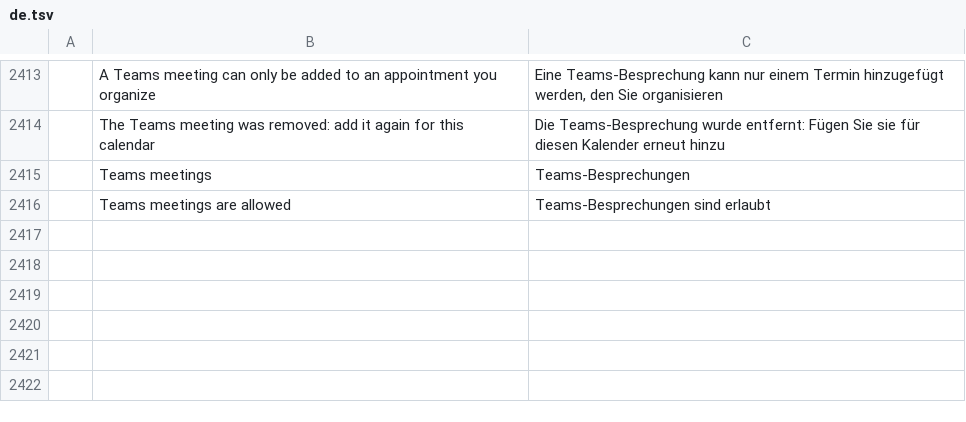
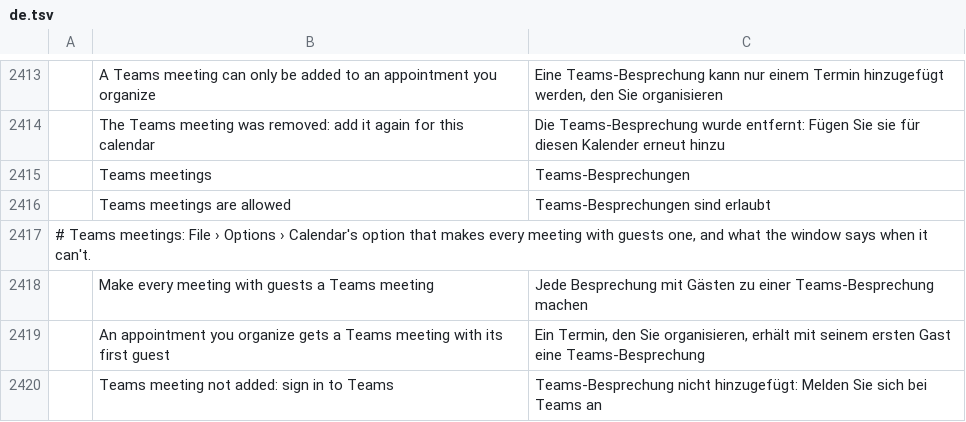
Before and after one commit to dgaudin/quatrelle, a TSV file: crates/ui-egui/src/i18n/de.tsv, drawn as a sheet; only a part is shown, gaps mark what is left out; the diff names each change by its address in the sheet, - before the commit and + after, or states it on an @@ line.

```diff
--- a/crates/ui-egui/src/i18n/de.tsv
+++ b/crates/ui-egui/src/i18n/de.tsv
+row 2417: # Teams meetings: File › Options › Calendar's option that makes every meeting with guests one, and what the window says when it can't.
+row 2418:  | Make every meeting with guests a Teams meeting | Jede Besprechung mit Gästen zu einer Teams-Besprechung machen
+row 2419:  | An appointment you organize gets a Teams meeting with its first guest | Ein Termin, den Sie organisieren, erhält mit seinem ersten Gast eine Teams-Besprechung
+row 2420:  | Teams meeting not added: sign in to Teams | Teams-Besprechung nicht hinzugefügt: Melden Sie sich bei Teams an
```
Also changed, not shown: crates/ui-egui/src/i18n/ar.tsv, crates/ui-egui/src/i18n/he.tsv, 28 other files.
